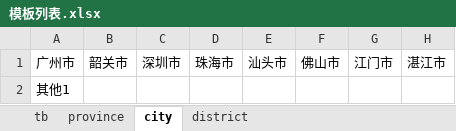
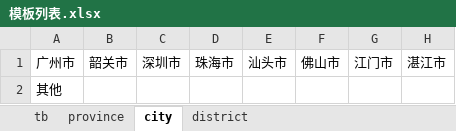
Before and after one commit to SCNUchenzhiwen/node-excel, an Excel workbook: dist/模板列表.xlsx, sheet city, drawn as a sheet; only a part is shown; values as stored, in another font and other column widths than the file's, no borders; the diff names each change by its address in the sheet, - before the commit and + after, or states it on an @@ line.

```diff
--- a/dist/模板列表.xlsx (sheet city)
+++ b/dist/模板列表.xlsx (sheet city)
-A2: 其他1
+A2: 其他
```
Also changed, not shown: sheet district, 2 other files.
